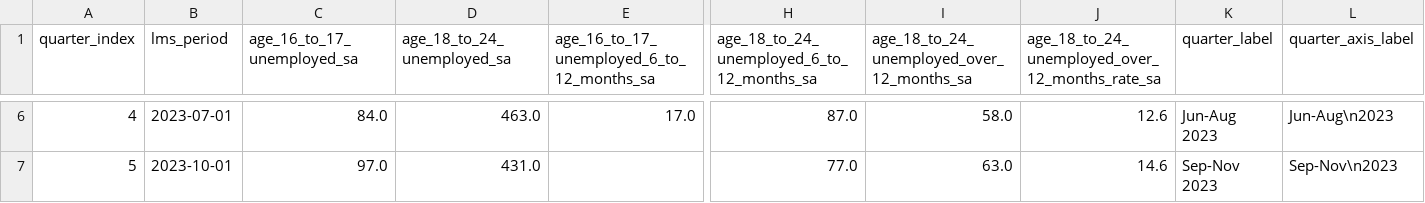
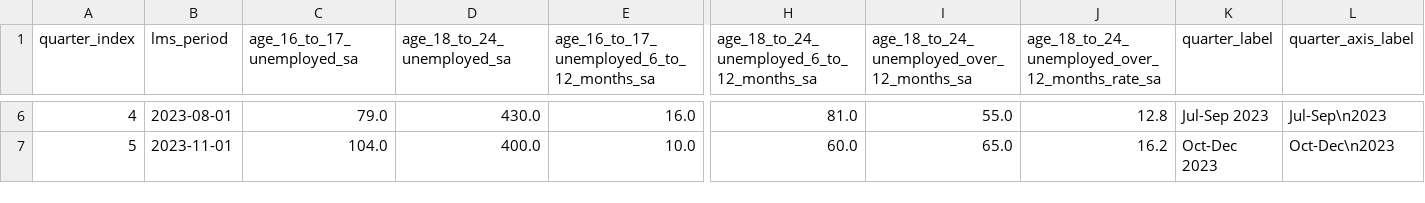
Before and after one commit to infogr8/yff-data, a CSV file: src/_data/sources/labour-market/long_term_unemployed_last_3_years.csv, drawn as a sheet; only a part is shown, gaps mark what is left out; the diff covers the shown part only; the diff names each change by its address in the sheet, - before the commit and + after, or states it on an @@ line.

```diff
--- a/src/_data/sources/labour-market/long_term_unemployed_last_3_years.csv
+++ b/src/_data/sources/labour-market/long_term_unemployed_last_3_years.csv
-B6 (lms_period): 2023-07-01
+B6 (lms_period): 2023-08-01
-C6 (age_16_to_17_unemployed_sa): 84.0
+C6 (age_16_to_17_unemployed_sa): 79.0
-D6 (age_18_to_24_unemployed_sa): 463.0
+D6 (age_18_to_24_unemployed_sa): 430.0
-E6: 17.0
+E6: 16.0
-H6: 87.0
+H6: 81.0
-I6: 58.0
+I6: 55.0
-J6: 12.6
+J6: 12.8
-K6 (quarter_label): Jun-Aug 2023
+K6 (quarter_label): Jul-Sep 2023
-L6 (quarter_axis_label): Jun-Aug\n2023
+L6 (quarter_axis_label): Jul-Sep\n2023
-B7 (lms_period): 2023-10-01
+B7 (lms_period): 2023-11-01
-C7 (age_16_to_17_unemployed_sa): 97.0
+C7 (age_16_to_17_unemployed_sa): 104.0
-D7 (age_18_to_24_unemployed_sa): 431.0
+D7 (age_18_to_24_unemployed_sa): 400.0
-E7: (empty)
+E7: 10.0
-H7: 77.0
+H7: 60.0
-I7: 63.0
+I7: 65.0
-J7: 14.6
+J7: 16.2
-K7 (quarter_label): Sep-Nov 2023
+K7 (quarter_label): Oct-Dec 2023
-L7 (quarter_axis_label): Sep-Nov\n2023
+L7 (quarter_axis_label): Oct-Dec\n2023
```
Also changed, not shown: 168 edited cells elsewhere in this file, data/labour-market/monthly-rolling.csv, data/vacancies/vacancies_by_date.csv, 52 other files.
